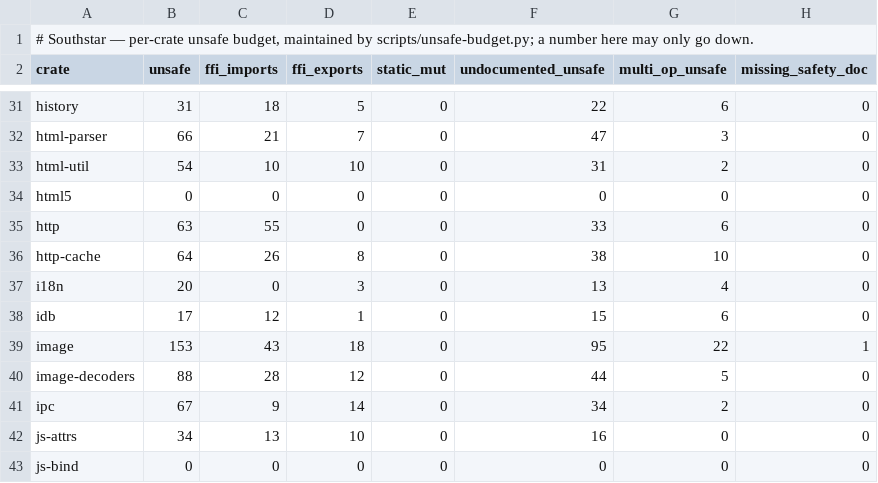
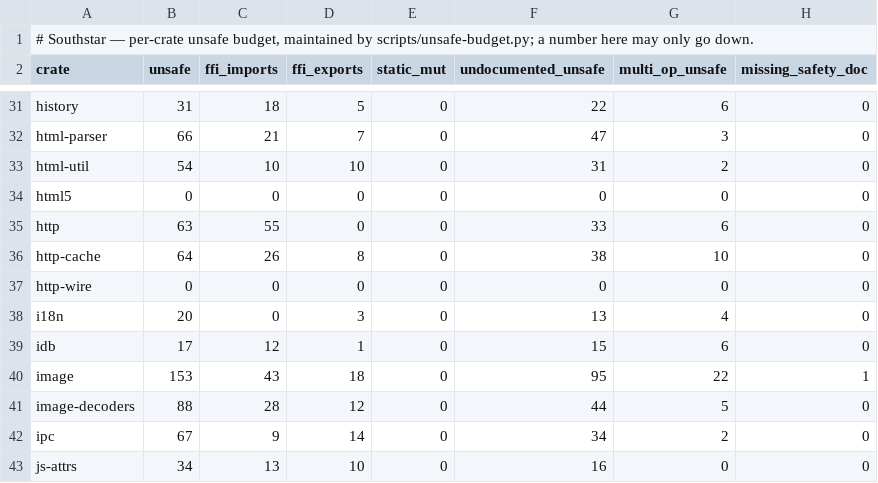
Before and after one commit to nordstjernen-web/southstar-browser, a TSV file: rust/unsafe-budget.tsv, drawn as a sheet; only a part is shown, gaps mark what is left out; the shorter side is filled out with more unchanged rows.

```diff
--- a/rust/unsafe-budget.tsv
+++ b/rust/unsafe-budget.tsv
@@ -36,2 +36,3 @@ http	63	55	0	0	33	6	0
 http-cache	64	26	8	0	38	10	0
+http-wire	0	0	0	0	0	0	0
 i18n	20	0	3	0	13	4	0
```
